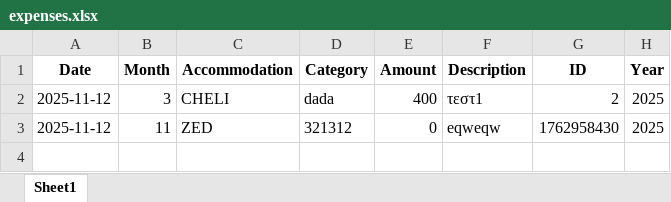
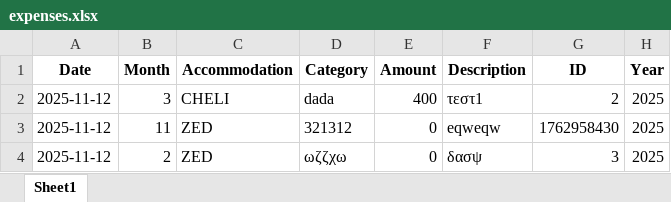
Before and after one commit to tasoszaf/AIRSTAY, an Excel workbook: expenses.xlsx, sheet Sheet1, drawn as a sheet; values as stored, in another font and other column widths than the file's, no borders; the diff names each change by its address in the sheet, - before the commit and + after, or states it on an @@ line.

Commit message:
Αυτόματη ενημέρωση από Streamlit (2025-11-12 14:50)

```diff
--- a/expenses.xlsx (sheet Sheet1)
+++ b/expenses.xlsx (sheet Sheet1)
+row 4: 2025-11-12 | 2 | ZED | ωζζχω | 0 | δασψ | 3 | 2025
```
